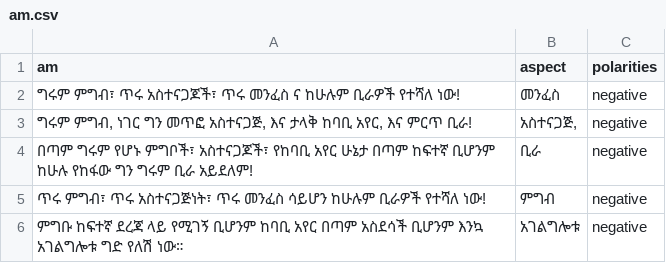
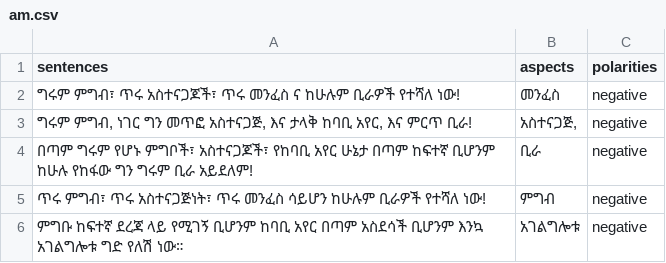
Before and after one commit to A-l-Mahi/AfriDINER, a CSV file: dataset/ARTS_data/afriData/rest/arts/adv1/am.csv, drawn as a sheet; only a part is shown.

Commit message:
changed df columns

```diff
--- a/dataset/ARTS_data/afriData/rest/arts/adv1/am.csv
+++ b/dataset/ARTS_data/afriData/rest/arts/adv1/am.csv
@@ -1,2 +1,2 @@
-am,aspect,polarities
+sentences,aspects,polarities
 ግሩም ምግብ፣ ጥሩ አስተናጋጆች፣ ጥሩ መንፈስ ና ከሁሉም ቢራዎች የተሻለ ነው!,መንፈስ,negative
```
Also changed, not shown: dataset/ARTS_data/afriData/rest/arts/adv1/ha.csv, dataset/ARTS_data/afriData/rest/arts/adv1/ln.csv, 14 other files.
